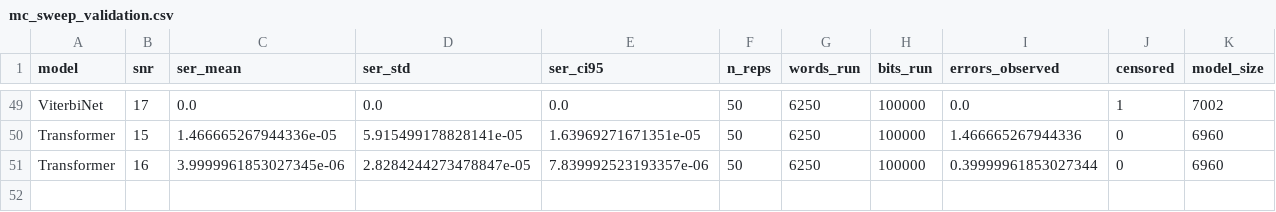
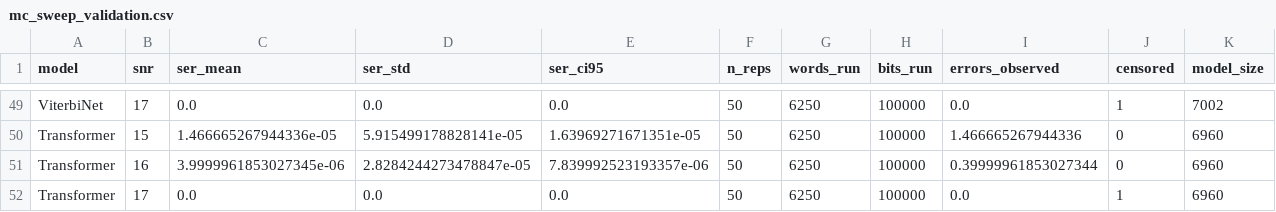
Before and after one commit to Gilzuk/viterbitransformed, a CSV file: Results/metrics/mc_sweep_validation.csv, drawn as a sheet; only a part is shown, gaps mark what is left out; rows hold the shown columns only; the diff names each change by its address in the sheet, - before the commit and + after, or states it on an @@ line.

Commit message:
Add MC-sweep validation point: Transformer snr=17

```diff
--- a/Results/metrics/mc_sweep_validation.csv
+++ b/Results/metrics/mc_sweep_validation.csv
+row 52: Transformer | 17 | 0.0 | 0.0 | 0.0 | 50 | 6250 | 100000 | 0.0 | 1 | 6960
```
